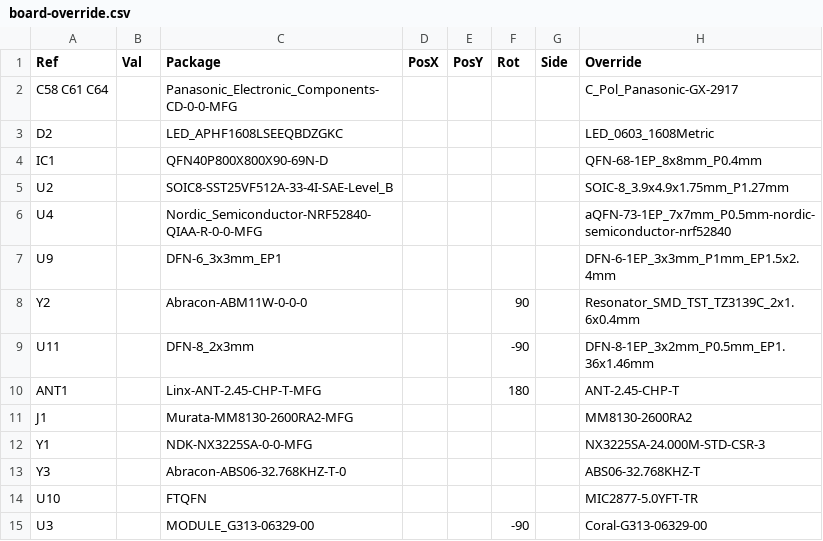
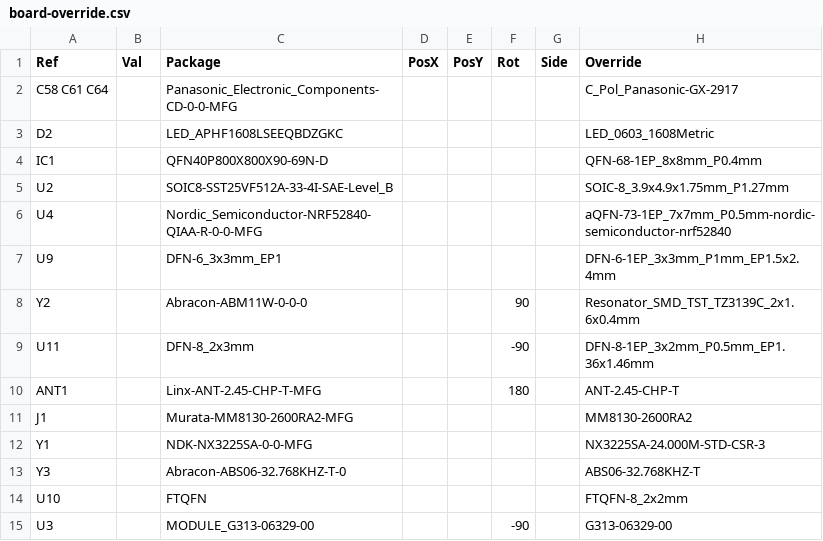
Before and after one commit to antmicro/m2-smart-iot-module, a CSV file: fab/board-override.csv, drawn as a sheet.

Commit message:
[#102286] Update footprint names in overrides

```diff
--- a/fab/board-override.csv
+++ b/fab/board-override.csv
@@ -13,3 +13,3 @@ Ref,Val,Package,PosX,PosY,Rot,Side,Override
 "Y3",,"Abracon-ABS06-32.768KHZ-T-0",,,,,"ABS06-32.768KHZ-T"
-"U10",,"FTQFN",,,,,"MIC2877-5.0YFT-TR"
-"U3",,"MODULE_G313-06329-00",,,-90,,"Coral-G313-06329-00"
+"U10",,"FTQFN",,,,,"FTQFN-8_2x2mm"
+"U3",,"MODULE_G313-06329-00",,,-90,,"G313-06329-00"
```
